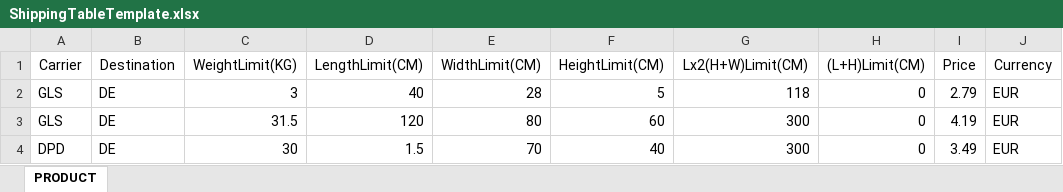
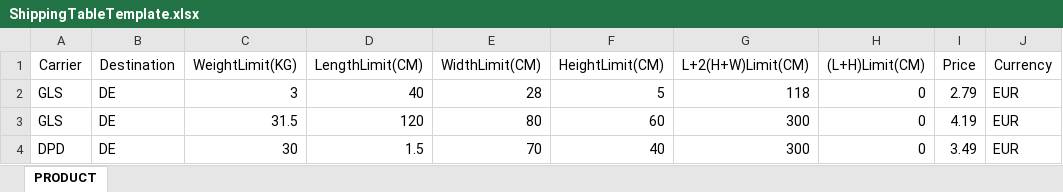
Before and after one commit to gaolujie1989/yii2-extends, an Excel workbook: src/templates/ShippingTableTemplate.xlsx, sheet PRODUCT, drawn as a sheet; values as stored, in another font and other column widths than the file's, no borders; the diff names each change by its address in the sheet, - before the commit and + after, or states it on an @@ line.

Commit message:
pass charge table export test

```diff
--- a/src/templates/ShippingTableTemplate.xlsx (sheet PRODUCT)
+++ b/src/templates/ShippingTableTemplate.xlsx (sheet PRODUCT)
-G1: Lx2(H+W)Limit(CM)
+G1: L+2(H+W)Limit(CM)
```
Also changed, not shown: 4 other files.
